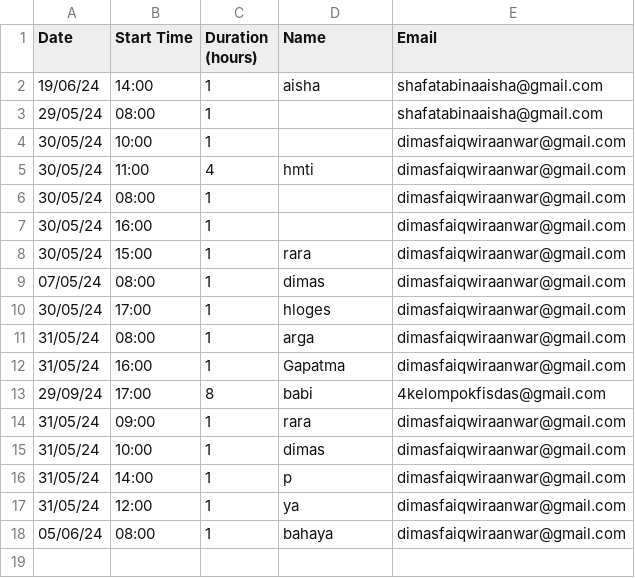
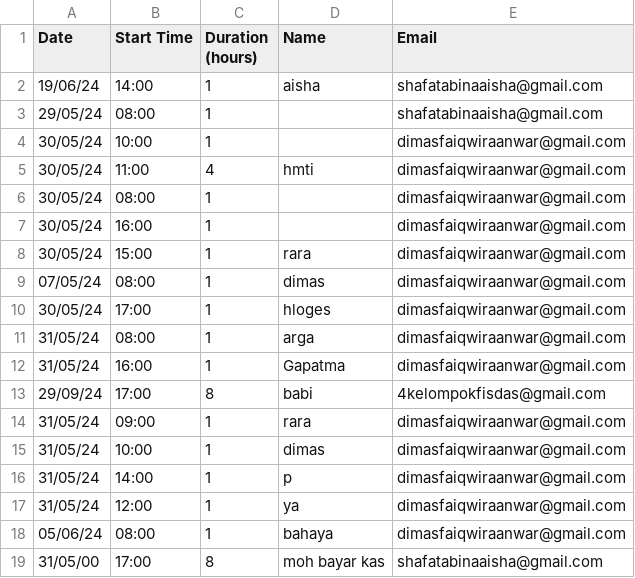
Before and after one commit to Kelompok5PrakProkom/Tugas-Besar-PrakProkom-2024, a CSV file: Tugas Besar Reservasi Fasilitas Kelompok 5/Lapangan_booking_data.csv (was Tugas Besar Reservasi Fasilitas Kelompok 5 FIX BGT GES/Lapangan_booking_data.csv), drawn as a sheet.

```diff
--- a/Tugas Besar Reservasi Fasilitas Kelompok 5 FIX BGT GES/Lapangan_booking_data.csv
+++ b/Tugas Besar Reservasi Fasilitas Kelompok 5/Lapangan_booking_data.csv
@@ -18 +18,2 @@ Date,Start Time,Duration (hours),Name,Email
 05/06/24,08:00,1,bahaya,dimasfaiqwiraanwar@gmail.com
+31/05/00,17:00,8,moh bayar kas,shafatabinaaisha@gmail.com
```
Also changed, not shown: 56 other files.
